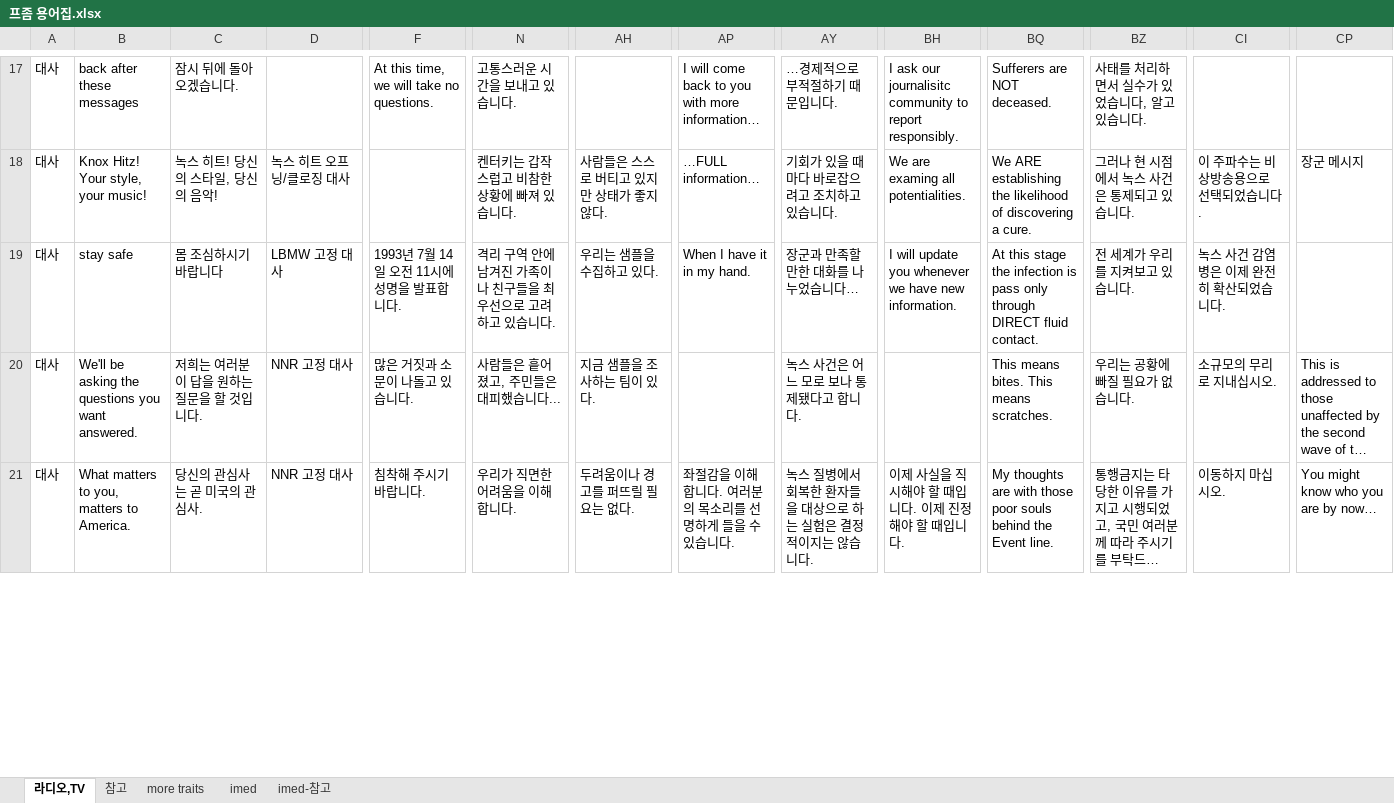
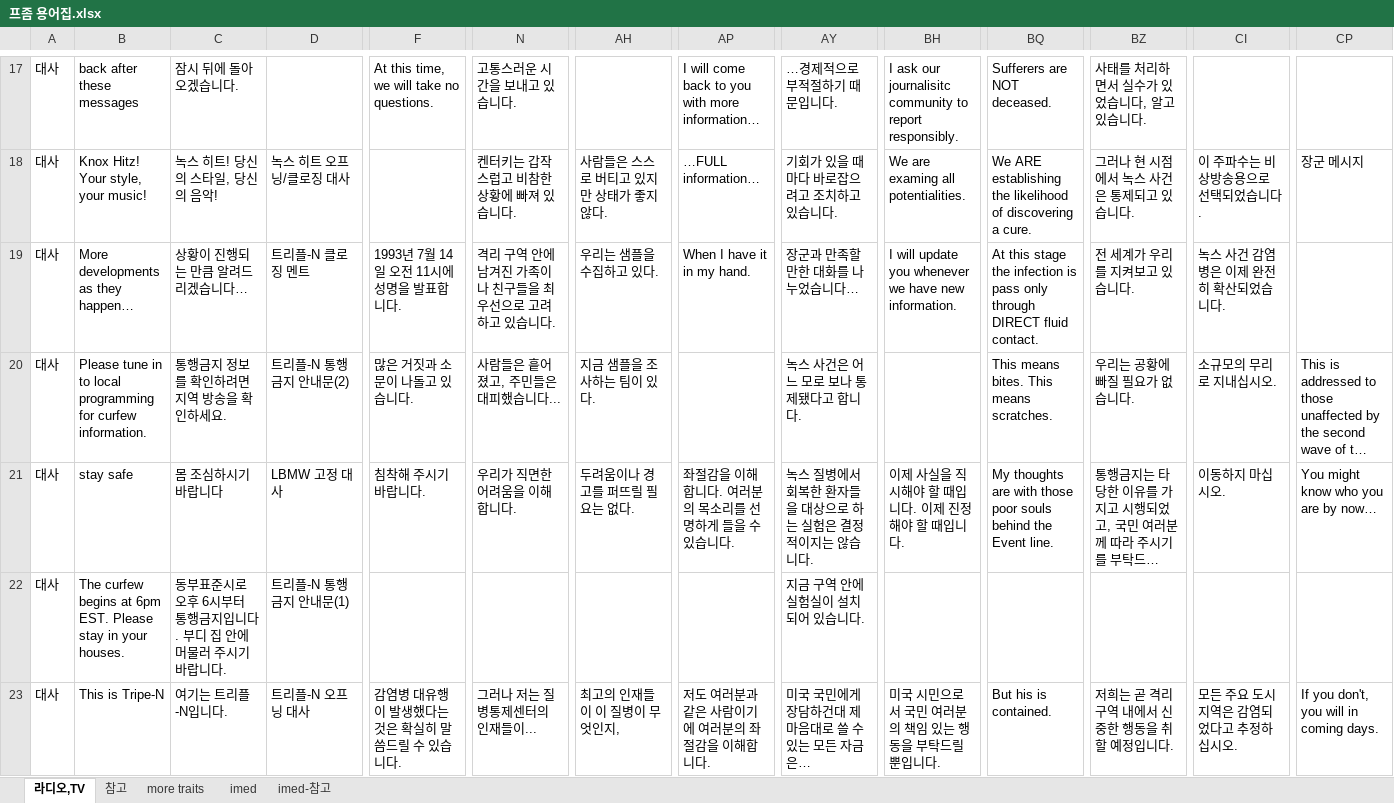
Before and after one commit to Drteray/PZ_KO_Translation, an Excel workbook: 프좀 용어집.xlsx, sheet 라디오,TV, drawn as a sheet; only a part is shown, gaps mark what is left out; long unchanged cells end in …; values as stored, in another font and other column widths than the file's, no borders; table styles not drawn; rows hold the shown columns only; the diff covers the shown part only; the diff names each change by its address in the sheet, - before the commit and + after, or states it on an @@ line.

```diff
--- a/프좀 용어집.xlsx (sheet 라디오,TV)
+++ b/프좀 용어집.xlsx (sheet 라디오,TV)
-B19: stay safe
+B19: More developments as they happen…
-C19: 몸 조심하시기 바랍니다
+C19: 상황이 진행되는 만큼 알려드리겠습니다…
-D19: LBMW 고정 대사
+D19: 트리플-N 클로징 멘트
-B20: We'll be asking the questions you want answered.
+B20: Please tune in to local programming for curfew information.
-C20: 저희는 여러분이 답을 원하는 질문을 할 것입니다.
+C20: 통행금지 정보를 확인하려면 지역 방송을 확인하세요.
-D20: NNR 고정 대사
+D20: 트리플-N 통행금지 안내문(2)
-B21: What matters to you, matters to America.
+B21: stay safe
-C21: 당신의 관심사는 곧 미국의 관심사.
+C21: 몸 조심하시기 바랍니다
-D21: NNR 고정 대사
+D21: LBMW 고정 대사
+row 22: 대사 | The curfew begins at 6pm EST. Please stay in your houses. | 동부표준시로 오후 6시부터 통행금지입니다. 부디 집 안에 머물러 주시기 바랍니다. | 트리플-N 통행금지 안내문(1) |  |  |  |  | 지금 구역 안에 실험실이 설치되어 있습니다.
+row 23: 대사 | This is Tripe-N | 여기는 트리플-N입니다. | 트리플-N 오프닝 대사 | 감염병 대유행이 발생했다는 것은 확실히 말씀드릴 수 있습니다. | 그러나 저는 질병통제센터의 인재들이... | 최고의 인재들이 이 질병이 무엇인지, | 저도 여러분과 같은 사람이기에 여러분의 좌절감을 이해합니다. | 미국 국민에게 장담하건대 제 마음대로 쓸 수 있는 모든 자금은… | 미국 시민으로서 국민 여러분의 책임 있는 행동을 부탁드릴 뿐입니다. | But his is contained. | 저희는 곧 격리 구역 내에서 신중한 행동을 취할 예정입니다. | 모든 주요 도시 지역은 감염되었다고 추정하십시오. | If you don't, you will in coming days.
```
Also changed, not shown: 3 added rows and 125 edited cells elsewhere in this sheet, 3 other files.
